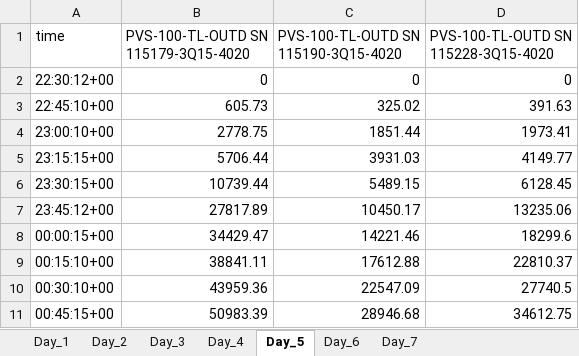
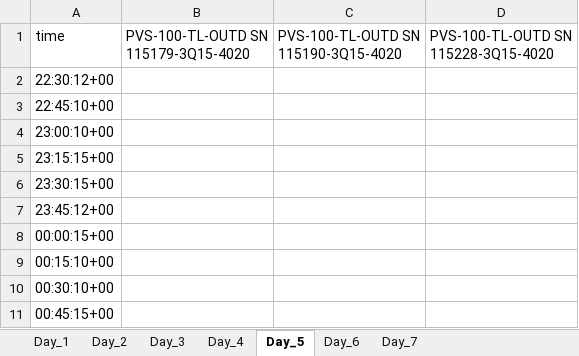
Before and after one commit to quangdang199x/scripts_csv, an Excel workbook: download.xlsx, sheet Day_5, drawn as a sheet; only a part is shown; values as stored, in another font and other column widths than the file's, no borders; the diff covers the shown part only; the diff names each change by its address in the sheet, - before the commit and + after, or states it on an @@ line.

```diff
--- a/download.xlsx (sheet Day_5)
+++ b/download.xlsx (sheet Day_5)
-B2: 0
+B2: (empty)
-C2: 0
+C2: (empty)
-D2: 0
+D2: (empty)
-B3: 605.73
+B3: (empty)
-C3: 325.02
+C3: (empty)
-D3: 391.63
+D3: (empty)
-B4: 2778.75
+B4: (empty)
-C4: 1851.44
+C4: (empty)
-D4: 1973.41
+D4: (empty)
-B5: 5706.44
+B5: (empty)
-C5: 3931.03
+C5: (empty)
-D5: 4149.77
+D5: (empty)
-B6: 10739.44
+B6: (empty)
-C6: 5489.15
+C6: (empty)
-D6: 6128.45
+D6: (empty)
-B7: 27817.89
+B7: (empty)
-C7: 10450.17
+C7: (empty)
-D7: 13235.06
+D7: (empty)
-B8: 34429.47
+B8: (empty)
-C8: 14221.46
+C8: (empty)
-D8: 18299.6
+D8: (empty)
-B9: 38841.11
+B9: (empty)
-C9: 17612.88
+C9: (empty)
-D9: 22810.37
+D9: (empty)
-B10: 43959.36
+B10: (empty)
-C10: 22547.09
+C10: (empty)
-D10: 27740.5
+D10: (empty)
-B11: 50983.39
+B11: (empty)
-C11: 28946.68
+C11: (empty)
-D11: 34612.75
+D11: (empty)
```
Also changed, not shown: 129 edited cells elsewhere in this sheet, sheet Day_4, sheet Day_6, sheet Day_7, 4 other files.
